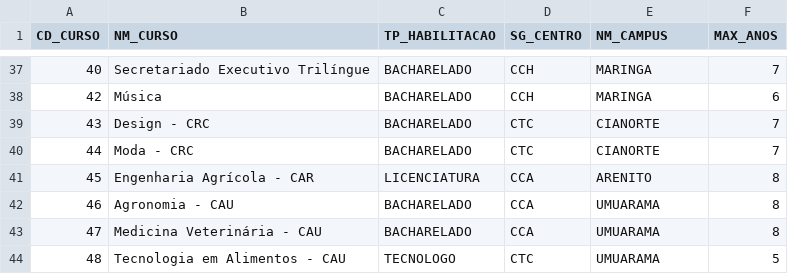
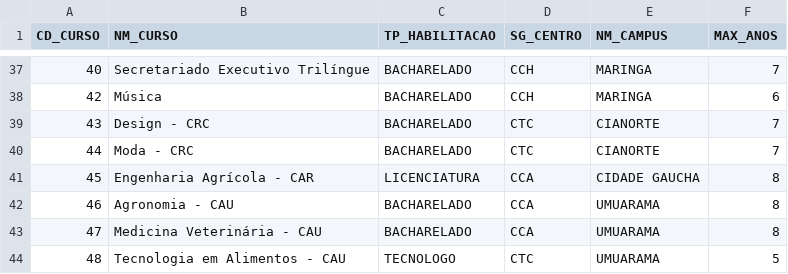
Before and after one commit to romu-lo/tcc-evasao-academica, a CSV file: arquivos/cursos.csv, drawn as a sheet; only a part is shown, gaps mark what is left out.

```diff
--- a/arquivos/cursos.csv
+++ b/arquivos/cursos.csv
@@ -40,3 +40,3 @@ CD_CURSO,NM_CURSO,TP_HABILITACAO,SG_CENTRO,NM_CAMPUS,MAX_ANOS
 44,Moda - CRC,BACHARELADO,CTC  ,CIANORTE,7
-45,Engenharia Agrícola  - CAR,LICENCIATURA,CCA  ,ARENITO,8
+45,Engenharia Agrícola  - CAR,LICENCIATURA,CCA  ,CIDADE GAUCHA,8
 46,Agronomia - CAU,BACHARELADO,CCA  ,UMUARAMA,8
```
Also changed, not shown: 6 other files.
